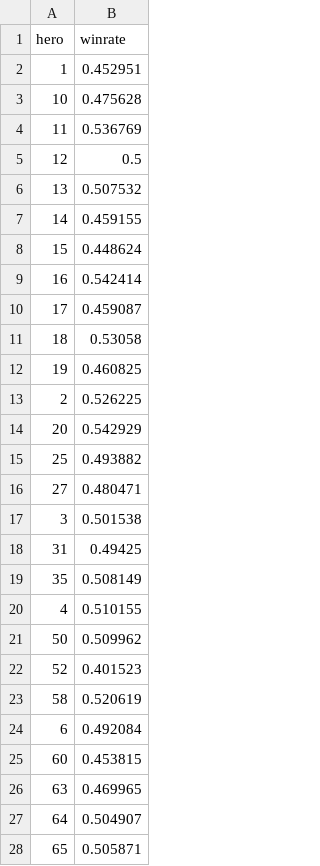
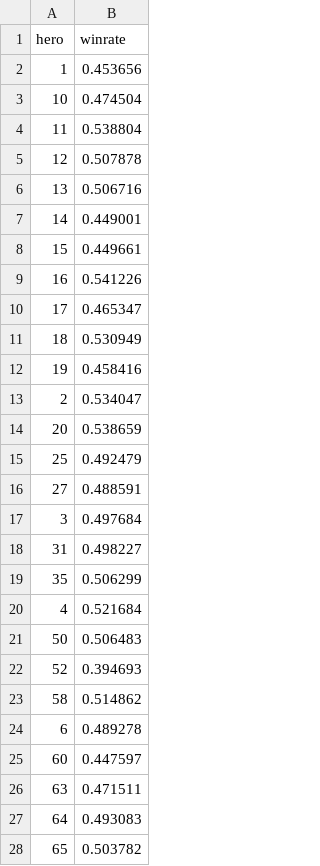
Before and after one commit to smokeyy92/deadlock_V2, a CSV file: Deadlock-App/data/meta/hero_winrates.csv, drawn as a sheet; only a part is shown; the diff covers the shown part only.

```diff
--- a/Deadlock-App/data/meta/hero_winrates.csv
+++ b/Deadlock-App/data/meta/hero_winrates.csv
@@ -1,28 +1,28 @@
 hero,winrate
-1,0.452951
-10,0.475628
-11,0.536769
-12,0.5
-13,0.507532
-14,0.459155
-15,0.448624
-16,0.542414
-17,0.459087
-18,0.53058
-19,0.460825
-2,0.526225
-20,0.542929
-25,0.493882
-27,0.480471
-3,0.501538
-31,0.49425
-35,0.508149
-4,0.510155
-50,0.509962
-52,0.401523
-58,0.520619
-6,0.492084
-60,0.453815
-63,0.469965
-64,0.504907
-65,0.505871
+1,0.453656
+10,0.474504
+11,0.538804
+12,0.507878
+13,0.506716
+14,0.449001
+15,0.449661
+16,0.541226
+17,0.465347
+18,0.530949
+19,0.458416
+2,0.534047
+20,0.538659
+25,0.492479
+27,0.488591
+3,0.497684
+31,0.498227
+35,0.506299
+4,0.521684
+50,0.506483
+52,0.394693
+58,0.514862
+6,0.489278
+60,0.447597
+63,0.471511
+64,0.493083
+65,0.503782
```
Also changed, not shown: 11 edited cells elsewhere in this file, Deadlock-App/data/meta/hero_meta_scores.csv, Deadlock-App/data/meta/hero_pickrates.csv, 56 other files.
